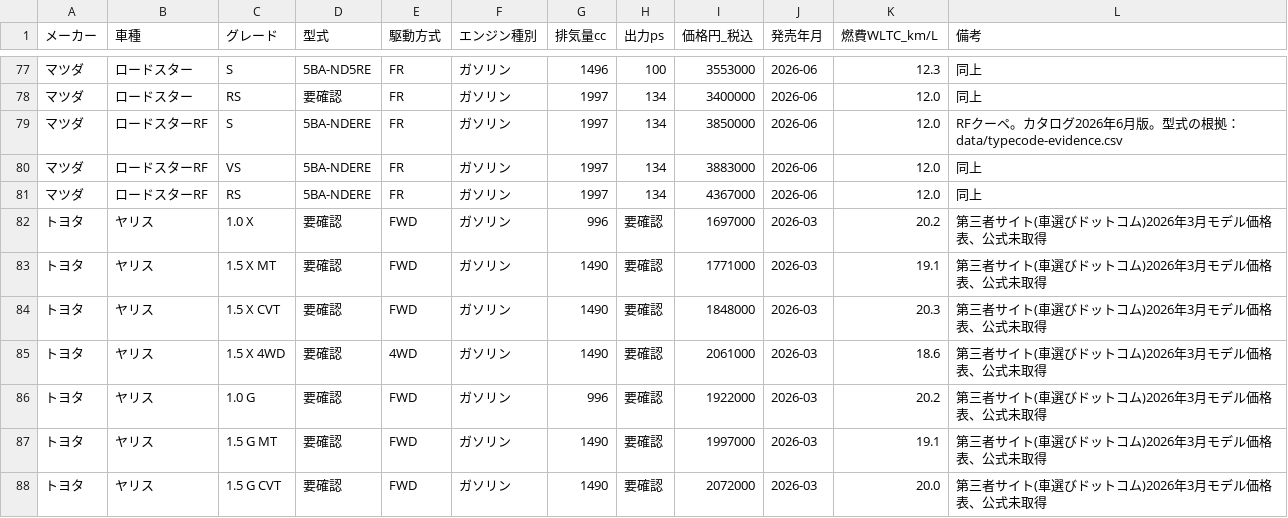
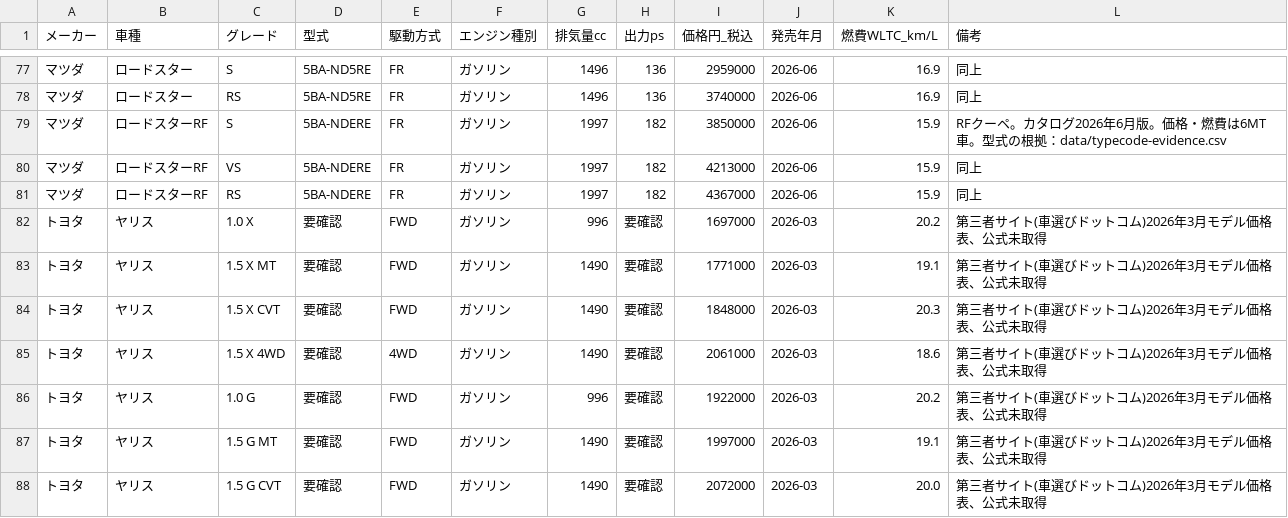
Before and after one commit to kurumalog/car-portal, a CSV file: car-spec-template.csv, drawn as a sheet; only a part is shown, gaps mark what is left out; the diff covers the shown part only.

```diff
--- a/car-spec-template.csv
+++ b/car-spec-template.csv
@@ -77,6 +77,6 @@
-マツダ,ロードスター,S,5BA-ND5RE,FR,ガソリン,1496,100,3553000,2026-06,12.3,同上
-マツダ,ロードスター,RS,要確認,FR,ガソリン,1997,134,3400000,2026-06,12.0,同上
-マツダ,ロードスターRF,S,5BA-NDERE,FR,ガソリン,1997,134,3850000,2026-06,12.0,RFクーペ。カタログ2026年6月版。型式の根拠：data/typecode-evidence.csv
-マツダ,ロードスターRF,VS,5BA-NDERE,FR,ガソリン,1997,134,3883000,2026-06,12.0,同上
-マツダ,ロードスターRF,RS,5BA-NDERE,FR,ガソリン,1997,134,4367000,2026-06,12.0,同上
+マツダ,ロードスター,S,5BA-ND5RE,FR,ガソリン,1496,136,2959000,2026-06,16.9,同上
+マツダ,ロードスター,RS,5BA-ND5RE,FR,ガソリン,1496,136,3740000,2026-06,16.9,同上
+マツダ,ロードスターRF,S,5BA-NDERE,FR,ガソリン,1997,182,3850000,2026-06,15.9,RFクーペ。カタログ2026年6月版。価格・燃費は6MT車。型式の根拠：data/typecode-evidence.csv
+マツダ,ロードスターRF,VS,5BA-NDERE,FR,ガソリン,1997,182,4213000,2026-06,15.9,同上
+マツダ,ロードスターRF,RS,5BA-NDERE,FR,ガソリン,1997,182,4367000,2026-06,15.9,同上
 トヨタ,ヤリス,1.0 X,要確認,FWD,ガソリン,996,要確認,1697000,2026-03,20.2,第三者サイト(車選びドットコム)2026年3月モデル価格表、公式未取得
```
Also changed, not shown: 64 edited cells elsewhere in this file, data/typecode-evidence.csv, 3 other files.
